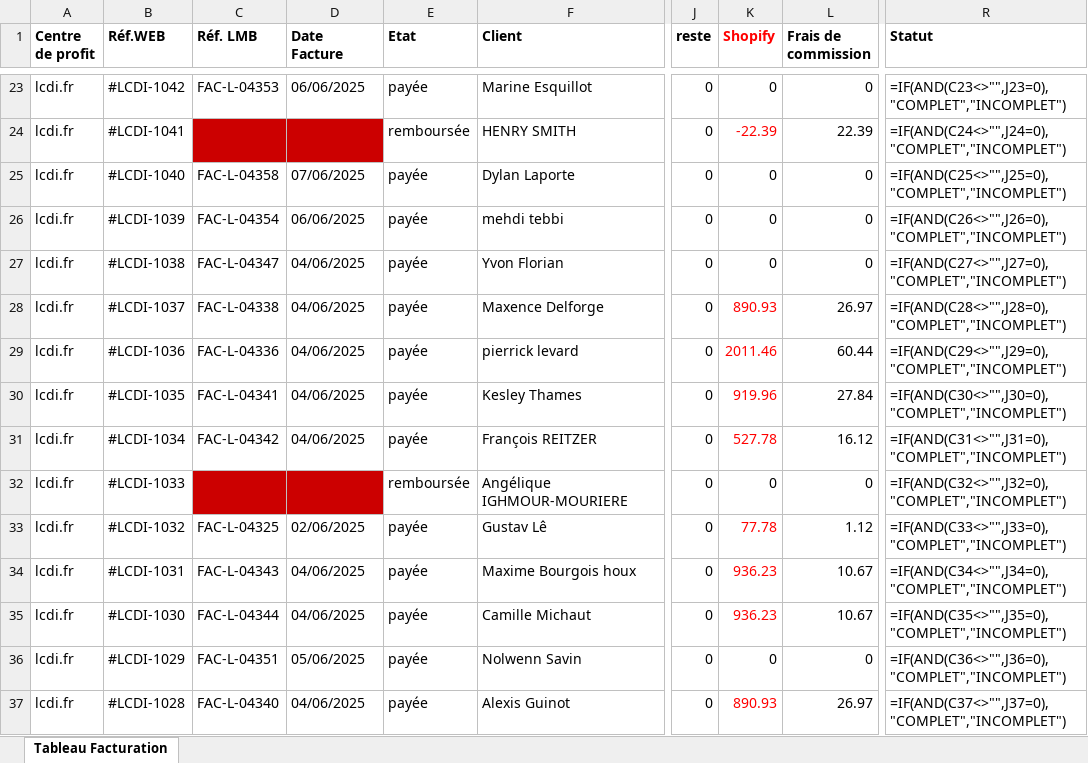
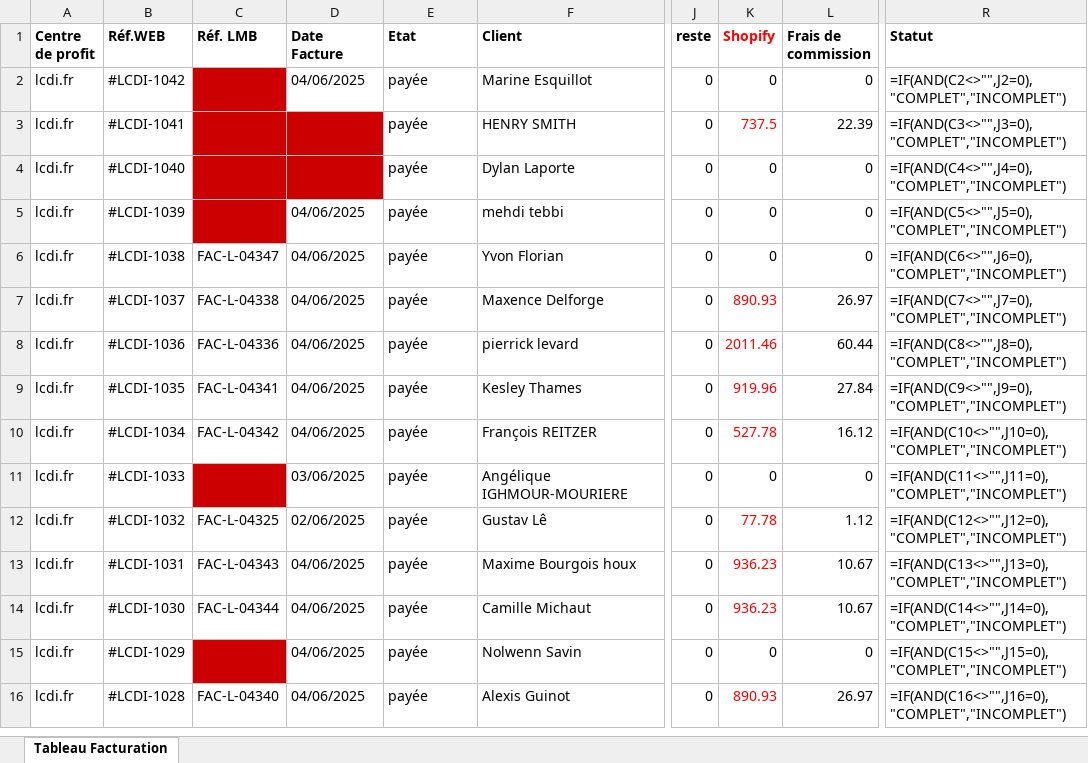
Before and after one commit to lancelot-carrau/Compta_LCDI, an Excel workbook: output/Compta_LCDI_Shopify_18_06_2025.xlsx, sheet Tableau Facturation, drawn as a sheet; only a part is shown, gaps mark what is left out; values as stored, in another font and other column widths than the file's, no borders; formulas without a stored value are shown as written; conditional formats not drawn; addresses are those after the commit; the diff covers the shown part only; the diff names each change by its address in the sheet, - before the commit and + after, or states it on an @@ line.

```diff
--- a/output/Compta_LCDI_Shopify_18_06_2025.xlsx (sheet Tableau Facturation)
+++ b/output/Compta_LCDI_Shopify_18_06_2025.xlsx (sheet Tableau Facturation)
-C2 (Réf. LMB): FAC-L-04353
+C2 (Réf. LMB): (empty)
-C2 fill: none
+C2 fill: #CC0000
-D2 (Date Facture): 06/06/2025
+D2 (Date Facture): 04/06/2025
-R2 (Statut): =IF(AND(C23<>"",J23=0),"COMPLET","INCOMPLET")
+R2 (Statut): =IF(AND(C2<>"",J2=0),"COMPLET","INCOMPLET")
-E3 (Etat): remboursée
+E3 (Etat): payée
-K3 (Shopify): -22.39
+K3 (Shopify): 737.5
-R3 (Statut): =IF(AND(C24<>"",J24=0),"COMPLET","INCOMPLET")
+R3 (Statut): =IF(AND(C3<>"",J3=0),"COMPLET","INCOMPLET")
-C4 (Réf. LMB): FAC-L-04358
+C4 (Réf. LMB): (empty)
-C4:D4 fill: none
+C4:D4 fill: #CC0000
-D4 (Date Facture): 07/06/2025
+D4 (Date Facture): (empty)
-R4 (Statut): =IF(AND(C25<>"",J25=0),"COMPLET","INCOMPLET")
+R4 (Statut): =IF(AND(C4<>"",J4=0),"COMPLET","INCOMPLET")
-C5 (Réf. LMB): FAC-L-04354
+C5 (Réf. LMB): (empty)
-C5 fill: none
+C5 fill: #CC0000
-D5 (Date Facture): 06/06/2025
+D5 (Date Facture): 04/06/2025
-R5 (Statut): =IF(AND(C26<>"",J26=0),"COMPLET","INCOMPLET")
+R5 (Statut): =IF(AND(C5<>"",J5=0),"COMPLET","INCOMPLET")
-R6 (Statut): =IF(AND(C27<>"",J27=0),"COMPLET","INCOMPLET")
+R6 (Statut): =IF(AND(C6<>"",J6=0),"COMPLET","INCOMPLET")
-R7 (Statut): =IF(AND(C28<>"",J28=0),"COMPLET","INCOMPLET")
+R7 (Statut): =IF(AND(C7<>"",J7=0),"COMPLET","INCOMPLET")
-R8 (Statut): =IF(AND(C29<>"",J29=0),"COMPLET","INCOMPLET")
+R8 (Statut): =IF(AND(C8<>"",J8=0),"COMPLET","INCOMPLET")
-R9 (Statut): =IF(AND(C30<>"",J30=0),"COMPLET","INCOMPLET")
+R9 (Statut): =IF(AND(C9<>"",J9=0),"COMPLET","INCOMPLET")
-R10 (Statut): =IF(AND(C31<>"",J31=0),"COMPLET","INCOMPLET")
+R10 (Statut): =IF(AND(C10<>"",J10=0),"COMPLET","INCOMPLET")
-D11 (Date Facture): (empty)
+D11 (Date Facture): 03/06/2025
-D11 fill: #CC0000
+D11 fill: none
-E11 (Etat): remboursée
+E11 (Etat): payée
-R11 (Statut): =IF(AND(C32<>"",J32=0),"COMPLET","INCOMPLET")
+R11 (Statut): =IF(AND(C11<>"",J11=0),"COMPLET","INCOMPLET")
-R12 (Statut): =IF(AND(C33<>"",J33=0),"COMPLET","INCOMPLET")
+R12 (Statut): =IF(AND(C12<>"",J12=0),"COMPLET","INCOMPLET")
-R13 (Statut): =IF(AND(C34<>"",J34=0),"COMPLET","INCOMPLET")
+R13 (Statut): =IF(AND(C13<>"",J13=0),"COMPLET","INCOMPLET")
-R14 (Statut): =IF(AND(C35<>"",J35=0),"COMPLET","INCOMPLET")
+R14 (Statut): =IF(AND(C14<>"",J14=0),"COMPLET","INCOMPLET")
-C15 (Réf. LMB): FAC-L-04351
+C15 (Réf. LMB): (empty)
-C15 fill: none
+C15 fill: #CC0000
-D15 (Date Facture): 05/06/2025
+D15 (Date Facture): 04/06/2025
-R15 (Statut): =IF(AND(C36<>"",J36=0),"COMPLET","INCOMPLET")
+R15 (Statut): =IF(AND(C15<>"",J15=0),"COMPLET","INCOMPLET")
-R16 (Statut): =IF(AND(C37<>"",J37=0),"COMPLET","INCOMPLET")
+R16 (Statut): =IF(AND(C16<>"",J16=0),"COMPLET","INCOMPLET")
```
Also changed, not shown: 21 removed rows, 34 edited cells and cell formats elsewhere in this sheet, 10 other files.
